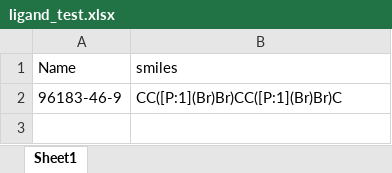
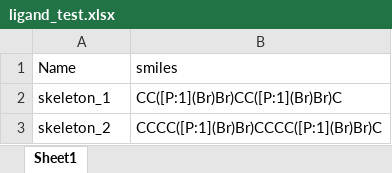
Before and after one commit to niketagrawal/obelix, an Excel workbook: obelix/ligand_test.xlsx, sheet Sheet1, drawn as a sheet; values as stored, in another font and other column widths than the file's, no borders; the diff names each change by its address in the sheet, - before the commit and + after, or states it on an @@ line.

```diff
--- a/obelix/ligand_test.xlsx (sheet Sheet1)
+++ b/obelix/ligand_test.xlsx (sheet Sheet1)
-A2 (Name): 96183-46-9
+A2 (Name): skeleton_1
+row 3: skeleton_2 | CCCC([P:1](Br)Br)CCCC([P:1](Br)Br)C
```
Also changed, not shown: obelix/demo_chemspax_cv.xlsx, 2 other files.
